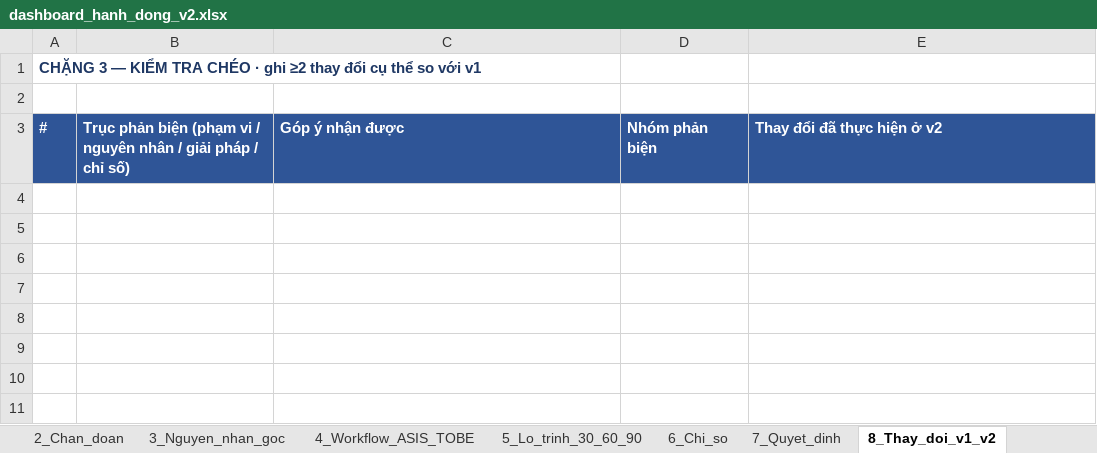
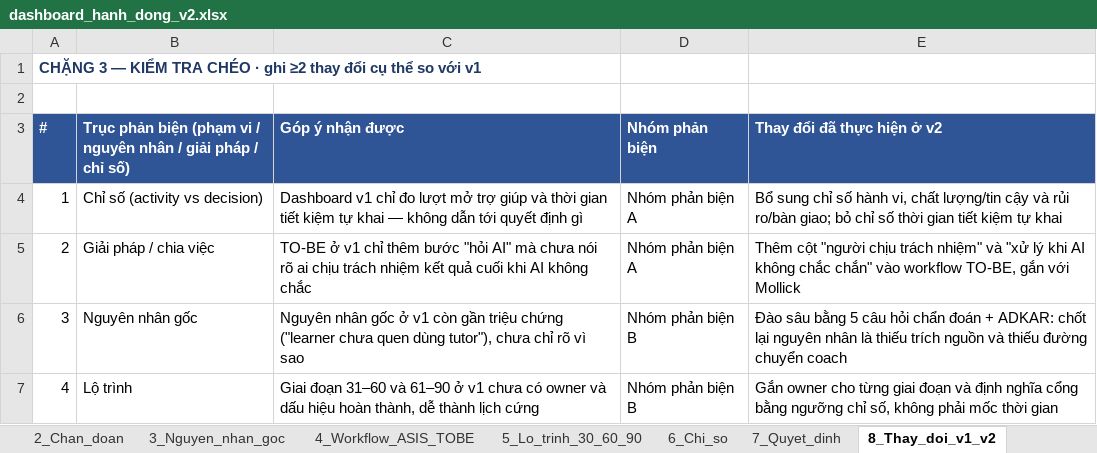
Before and after one commit to hwinhwork-dot/Day28_Track01_333, an Excel workbook: dashboard/dashboard_hanh_dong_v2.xlsx, sheet 8_Thay_doi_v1_v2, drawn as a sheet; values as stored, in another font and other column widths than the file's, no borders; the diff names each change by its address in the sheet, - before the commit and + after, or states it on an @@ line.

Commit message:
Điền nội dung thật cho memo quyết định và dashboard v1/v2; bổ sung bảng thành viên
- memo/memo_quyet_dinh.md: từ khung trống sang bản đầy đủ 5 phần, khớp với README
- dashboard_hanh_dong_v2.xlsx: điền toàn bộ 9 sheet (phạm vi, chẩn đoán, nguyên nhân
  gốc, workflow AS-IS/TO-BE, lộ trình 30-60-90, chỉ số, quyết định, thay đổi v1->v2)
- dashboard_hanh_dong_v1.xlsx: điền bản nháp trước phản biện để có căn cứ đối chiếu
  ≥2 thay đổi thật giữa v1 và v2 (trước đây v1 và v2 gần như là cùng 1 template rỗng)
- README.md: thêm mục 0 (bảng thành viên, đang thiếu hoàn toàn) và sửa mục 7 để
  không còn nhắc tới "Option A/B/C" chưa từng được định nghĩa ở đâu trong bài

```diff
--- a/dashboard/dashboard_hanh_dong_v2.xlsx (sheet 8_Thay_doi_v1_v2)
+++ b/dashboard/dashboard_hanh_dong_v2.xlsx (sheet 8_Thay_doi_v1_v2)
+row 4: 1 | Chỉ số (activity vs decision) | Dashboard v1 chỉ đo lượt mở trợ giúp và thời gian tiết kiệm tự khai — không dẫn tới quyết định gì | Nhóm phản biện A | Bổ sung chỉ số hành vi, chất lượng/tin cậy và rủi ro/bàn giao; bỏ chỉ số thời gian tiết kiệm tự khai
+row 5: 2 | Giải pháp / chia việc | TO-BE ở v1 chỉ thêm bước "hỏi AI" mà chưa nói rõ ai chịu trách nhiệm kết quả cuối khi AI không chắc | Nhóm phản biện A | Thêm cột "người chịu trách nhiệm" và "xử lý khi AI không chắc chắn" vào workflow TO-BE, gắn với Mollick
+row 6: 3 | Nguyên nhân gốc | Nguyên nhân gốc ở v1 còn gần triệu chứng ("learner chưa quen dùng tutor"), chưa chỉ rõ vì sao | Nhóm phản biện B | Đào sâu bằng 5 câu hỏi chẩn đoán + ADKAR: chốt lại nguyên nhân là thiếu trích nguồn và thiếu đường chuyển coach
+row 7: 4 | Lộ trình | Giai đoạn 31–60 và 61–90 ở v1 chưa có owner và dấu hiệu hoàn thành, dễ thành lịch cứng | Nhóm phản biện B | Gắn owner cho từng giai đoạn và định nghĩa cổng bằng ngưỡng chỉ số, không phải mốc thời gian
```
Also changed, not shown: sheet 2_Chan_doan, sheet 6_Chi_so, sheet 3_Nguyen_nhan_goc, sheet 5_Lo_trinh_30_60_90, sheet 1_Pham_vi, sheet 4_Workflow_ASIS_TOBE, 1 more sheet, v1/dashboard_hanh_dong_v1.xlsx, 2 other files.
